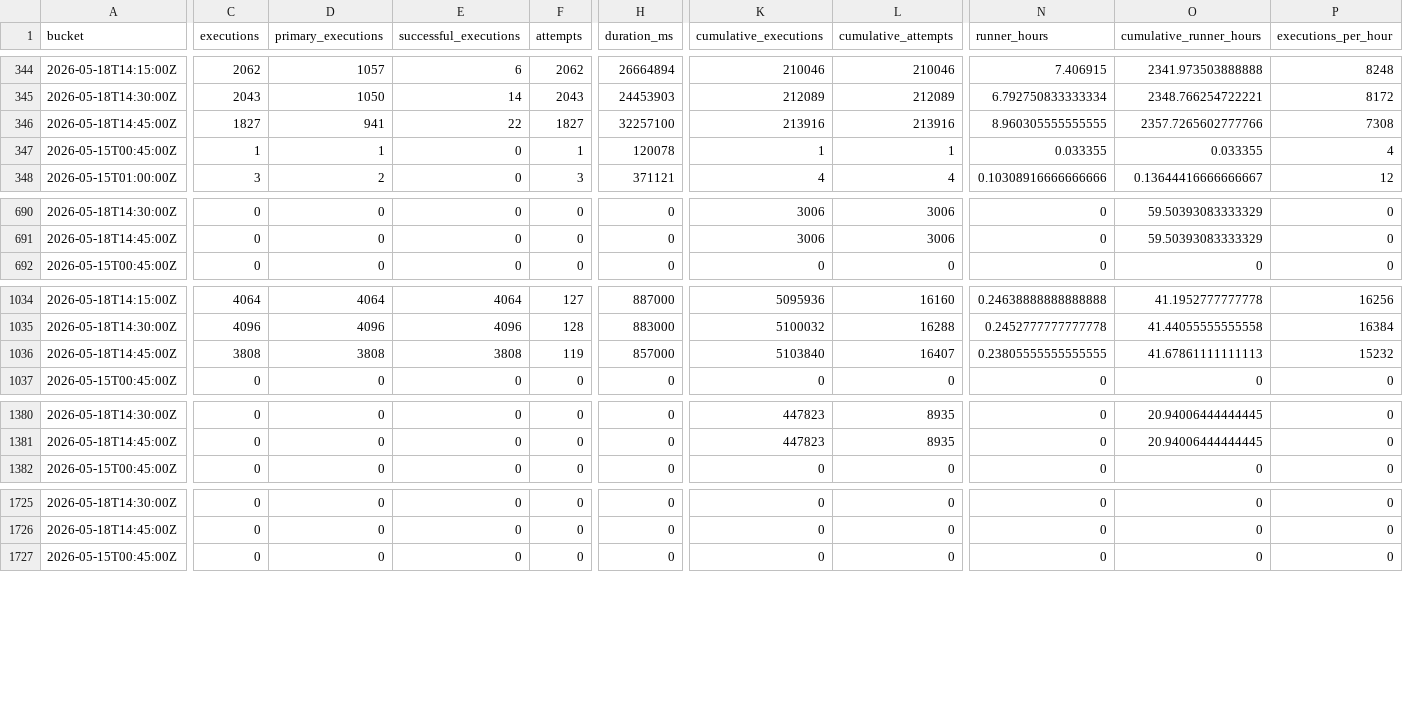
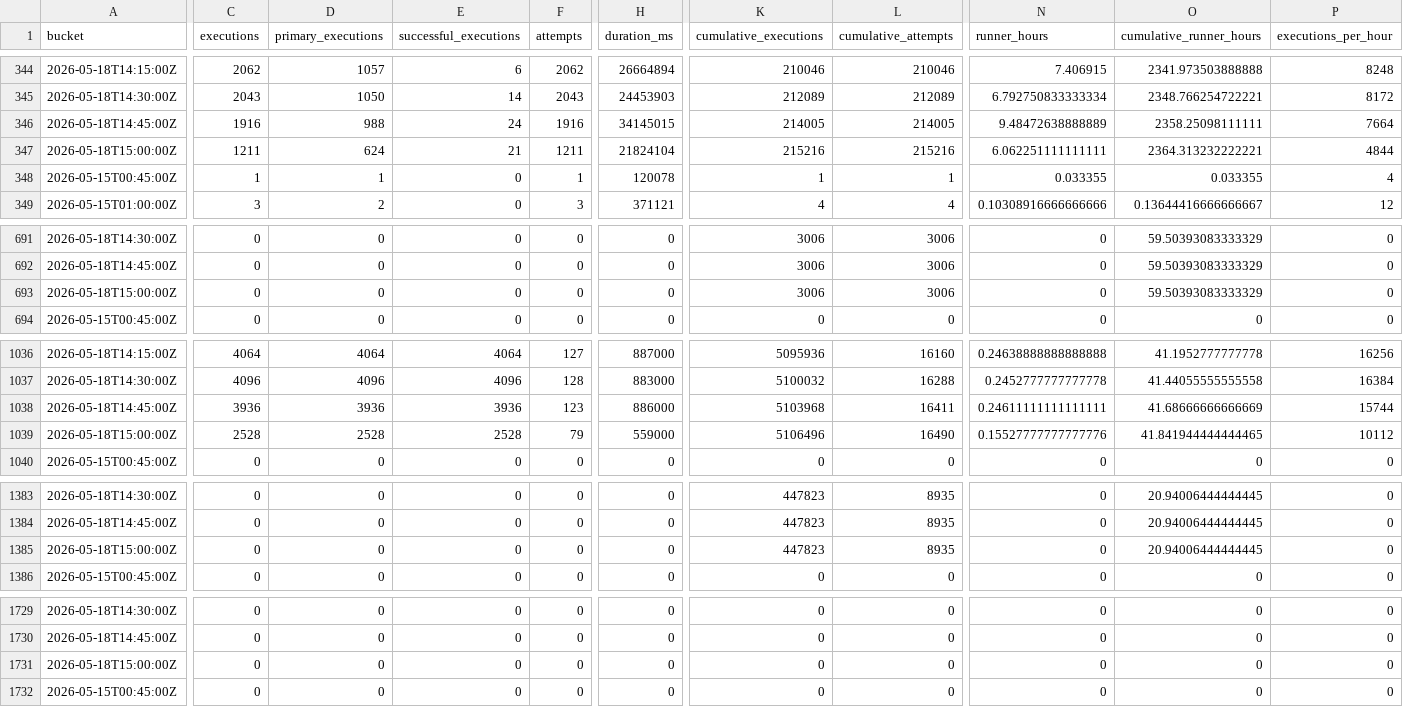
Before and after one commit to danluu/gutenberg, a CSV file: docs/explanations/architecture/rtc-jetstream2-fuzz-trends-20260515/data/fuzz_level_execution_counts.csv, drawn as a sheet; only a part is shown, gaps mark what is left out; addresses are those after the commit; rows hold the shown columns only; the diff covers the shown part only; the diff names each change by its address in the sheet, - before the commit and + after, or states it on an @@ line.

```diff
--- a/docs/explanations/architecture/rtc-jetstream2-fuzz-trends-20260515/data/fuzz_level_execution_counts.csv
+++ b/docs/explanations/architecture/rtc-jetstream2-fuzz-trends-20260515/data/fuzz_level_execution_counts.csv
-C346 (executions): 1827
+C346 (executions): 1916
-D346 (primary_executions): 941
+D346 (primary_executions): 988
-E346 (successful_executions): 22
+E346 (successful_executions): 24
-F346 (attempts): 1827
+F346 (attempts): 1916
-H346 (duration_ms): 32257100
+H346 (duration_ms): 34145015
-K346 (cumulative_executions): 213916
+K346 (cumulative_executions): 214005
-L346 (cumulative_attempts): 213916
+L346 (cumulative_attempts): 214005
-N346 (runner_hours): 8.960305555555555
+N346 (runner_hours): 9.48472638888889
-O346 (cumulative_runner_hours): 2357.7265602777766
+O346 (cumulative_runner_hours): 2358.25098111111
-P346 (executions_per_hour): 7308
+P346 (executions_per_hour): 7664
+row 347: 2026-05-18T15:00:00Z | 1211 | 624 | 21 | 1211 | 21824104 | 215216 | 215216 | 6.062251111111111 | 2364.313232222221 | 4844
+row 693: 2026-05-18T15:00:00Z | 0 | 0 | 0 | 0 | 0 | 3006 | 3006 | 0 | 59.50393083333329 | 0
-C1038 (executions): 3808
+C1038 (executions): 3936
-D1038 (primary_executions): 3808
+D1038 (primary_executions): 3936
-E1038 (successful_executions): 3808
+E1038 (successful_executions): 3936
-F1038 (attempts): 119
+F1038 (attempts): 123
-H1038 (duration_ms): 857000
+H1038 (duration_ms): 886000
-K1038 (cumulative_executions): 5103840
+K1038 (cumulative_executions): 5103968
-L1038 (cumulative_attempts): 16407
+L1038 (cumulative_attempts): 16411
-N1038 (runner_hours): 0.23805555555555555
+N1038 (runner_hours): 0.24611111111111111
-O1038 (cumulative_runner_hours): 41.67861111111113
+O1038 (cumulative_runner_hours): 41.68666666666669
-P1038 (executions_per_hour): 15232
+P1038 (executions_per_hour): 15744
+row 1039: 2026-05-18T15:00:00Z | 2528 | 2528 | 2528 | 79 | 559000 | 5106496 | 16490 | 0.15527777777777776 | 41.841944444444465 | 10112
+row 1385: 2026-05-18T15:00:00Z | 0 | 0 | 0 | 0 | 0 | 447823 | 8935 | 0 | 20.94006444444445 | 0
+row 1731: 2026-05-18T15:00:00Z | 0 | 0 | 0 | 0 | 0 | 0 | 0 | 0 | 0 | 0
```
Also changed, not shown: 3 added rows and 2 edited cells elsewhere in this file, docs/explanations/architecture/rtc-jetstream2-fuzz-trends-20260515/data/bug_effectiveness_by_level.csv, docs/explanations/architecture/rtc-jetstream2-fuzz-trends-20260515/data/bug_effectiveness_by_profile.csv, 49 other files.
